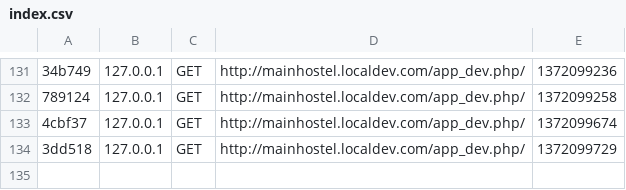
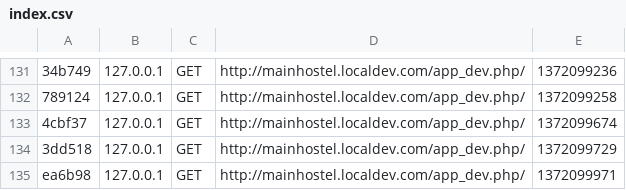
Before and after one commit to phpchap/mainhostel, a CSV file: app/cache/dev/profiler/index.csv, drawn as a sheet; only a part is shown, gaps mark what is left out; the diff names each change by its address in the sheet, - before the commit and + after, or states it on an @@ line.

```diff
--- a/app/cache/dev/profiler/index.csv
+++ b/app/cache/dev/profiler/index.csv
+row 135: ea6b98 | 127.0.0.1 | GET | http://mainhostel.localdev.com/app_dev.php/ | 1372099971
```
Also changed, not shown: 1 other file.
